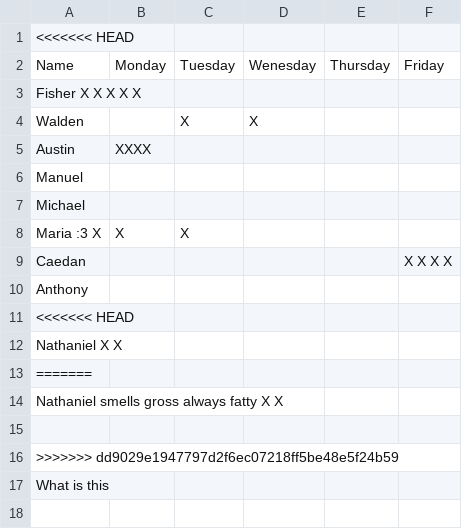
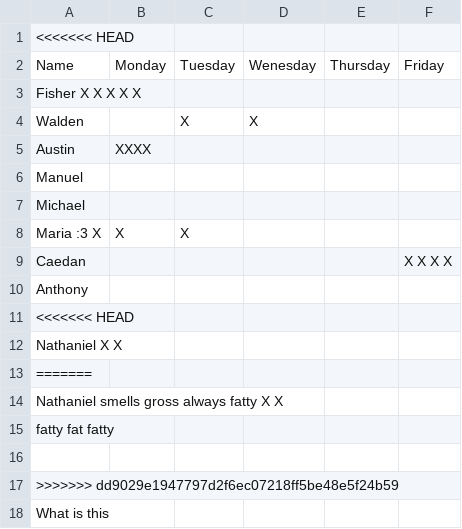
Before and after one commit to kk1113346/attendance, a CSV file: Book 2(Sheet1).csv, drawn as a sheet; the diff names each change by its address in the sheet, - before the commit and + after, or states it on an @@ line.

Commit message:
Update Book 2(Sheet1).csv

```diff
--- a/Book 2(Sheet1).csv
+++ b/Book 2(Sheet1).csv
+row 15: fatty fat fatty
```
